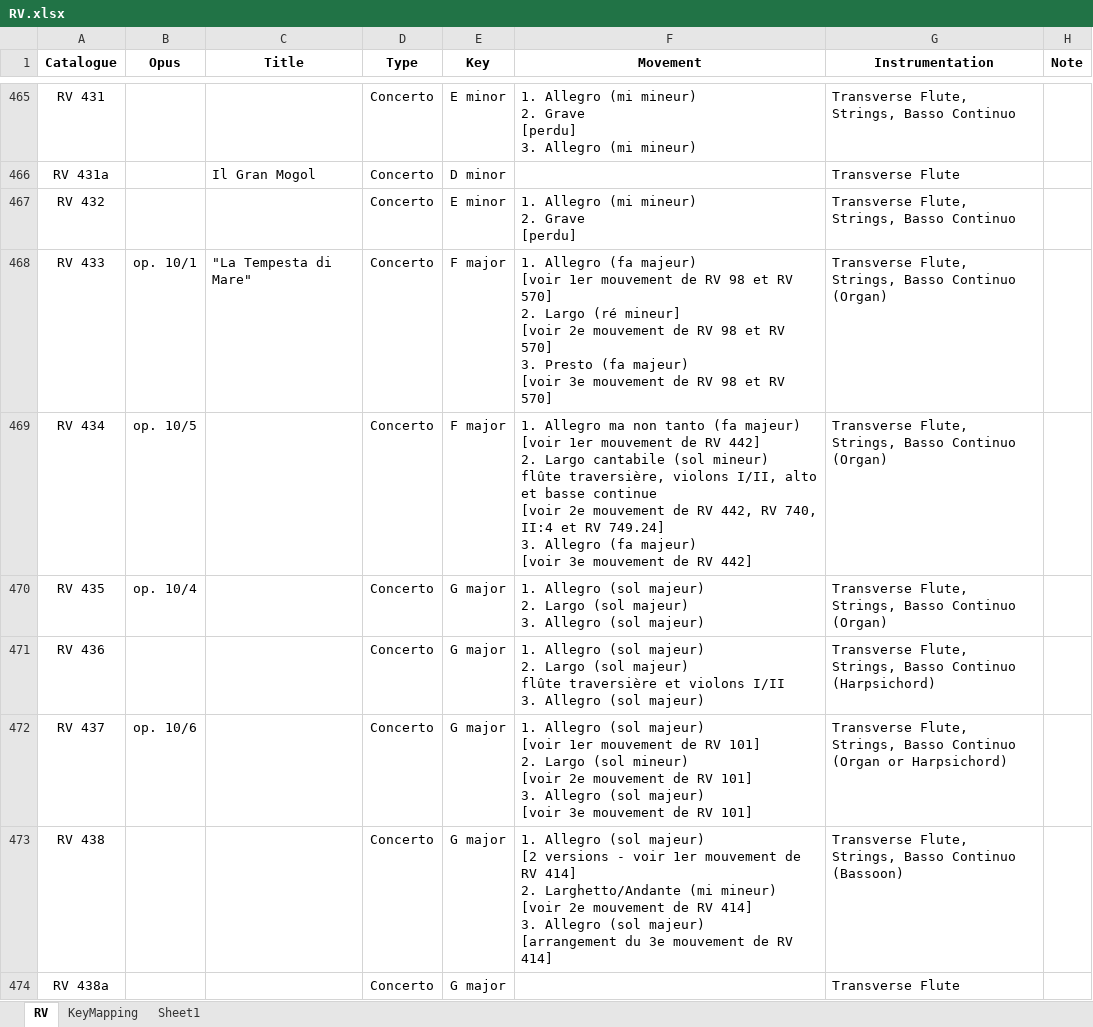
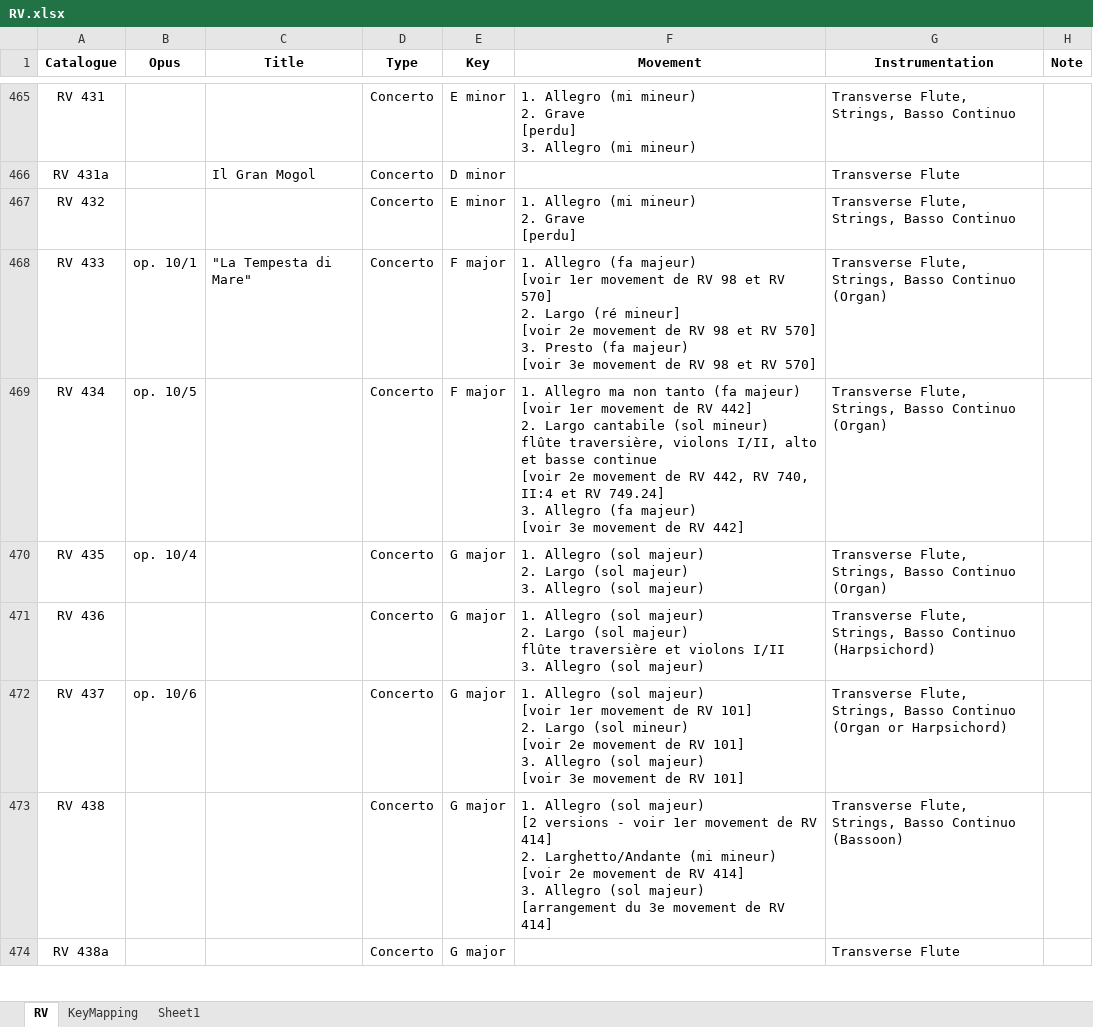
Before and after one commit to KenParker-CN/konzert-public-data, an Excel workbook: xlsx/RV.xlsx, sheet RV, drawn as a sheet; only a part is shown, gaps mark what is left out; values as stored, in another font and other column widths than the file's, no borders; conditional formats not drawn; ↵ is a line break in a cell; the diff covers the shown part only; the diff names each change by its address in the sheet, - before the commit and + after, or states it on an @@ line.

Commit message:
data: update HWV, RV, composers

```diff
--- a/xlsx/RV.xlsx (sheet RV)
+++ b/xlsx/RV.xlsx (sheet RV)
-F468 (Movement): …[voir 1er mouvement de RV 98 et RV 570] ↵ 2. Largo (ré mineur] ↵ [voir 2e mouvement de RV 98 et RV 570] ↵ 3. Presto (fa majeur) ↵ [voir 3e mouvement de RV…
+F468 (Movement): …[voir 1er movement de RV 98 et RV 570] ↵ 2. Largo (ré mineur] ↵ [voir 2e movement de RV 98 et RV 570] ↵ 3. Presto (fa majeur) ↵ [voir 3e movement de RV…
-F469 (Movement): …[voir 1er mouvement de RV 442] ↵ 2. Largo cantabile (sol mineur) ↵ flûte traversière, violons I/II, alto et basse continue ↵ [voir 2e mouvement de RV 442, RV 740, II:4 et RV 749.24] ↵ 3. Allegro (fa majeur) ↵ [voir 3e mouvement de RV…
+F469 (Movement): …[voir 1er movement de RV 442] ↵ 2. Largo cantabile (sol mineur) ↵ flûte traversière, violons I/II, alto et basse continue ↵ [voir 2e movement de RV 442, RV 740, II:4 et RV 749.24] ↵ 3. Allegro (fa majeur) ↵ [voir 3e movement de RV…
-F472 (Movement): …[voir 1er mouvement de RV 101] ↵ 2. Largo (sol mineur) ↵ [voir 2e mouvement de RV 101] ↵ 3. Allegro (sol majeur) ↵ [voir 3e mouvement de RV…
+F472 (Movement): …[voir 1er movement de RV 101] ↵ 2. Largo (sol mineur) ↵ [voir 2e movement de RV 101] ↵ 3. Allegro (sol majeur) ↵ [voir 3e movement de RV…
-F473 (Movement): …voir 1er mouvement de RV 414] ↵ 2. Larghetto/Andante (mi mineur) ↵ [voir 2e mouvement de RV 414] ↵ 3. Allegro (sol majeur) ↵ [arrangement du 3e mouvement de RV…
+F473 (Movement): …voir 1er movement de RV 414] ↵ 2. Larghetto/Andante (mi mineur) ↵ [voir 2e movement de RV 414] ↵ 3. Allegro (sol majeur) ↵ [arrangement du 3e movement de RV…
```
Also changed, not shown: 135 edited cells elsewhere in this sheet, xlsx/HWV.xlsx, 4 other files.
